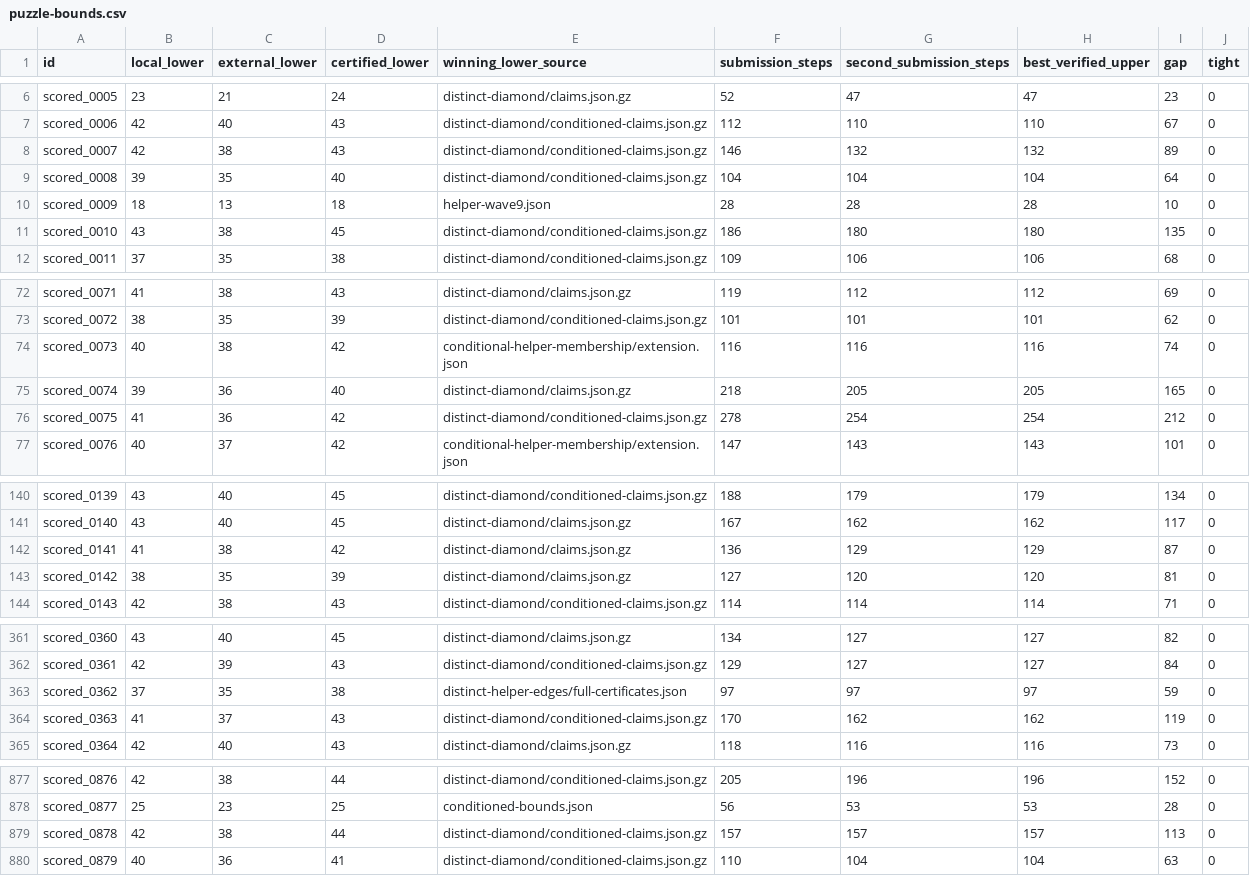
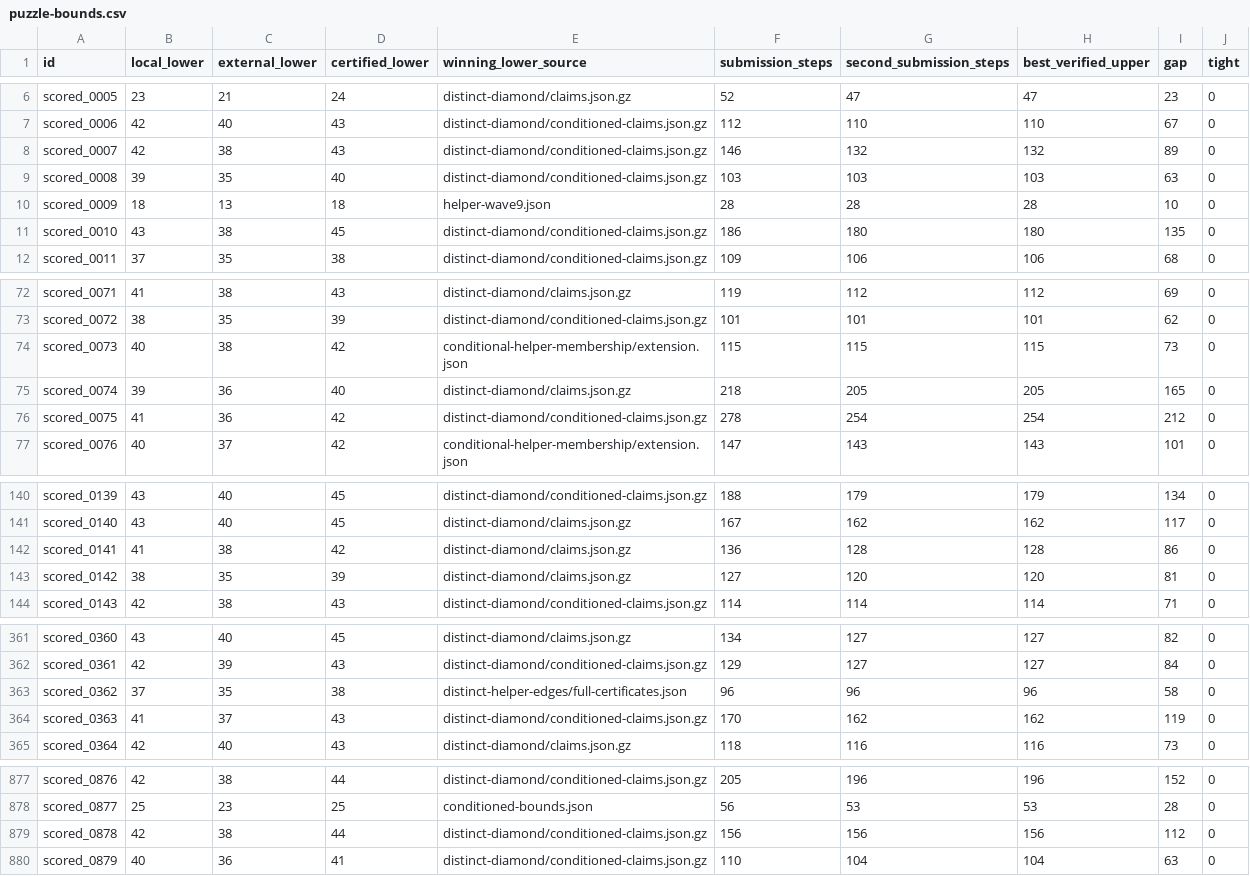
Before and after one commit to Hansen0223/Santa_2026, a CSV file: collaboration/puzzle-bounds.csv, drawn as a sheet; only a part is shown, gaps mark what is left out; the diff covers the shown part only.

```diff
--- a/collaboration/puzzle-bounds.csv
+++ b/collaboration/puzzle-bounds.csv
@@ -8,3 +8,3 @@ scored_0006,42,40,43,distinct-diamond/conditioned-claims.json.gz,112,110,110,67,
 scored_0007,42,38,43,distinct-diamond/conditioned-claims.json.gz,146,132,132,89,0
-scored_0008,39,35,40,distinct-diamond/conditioned-claims.json.gz,104,104,104,64,0
+scored_0008,39,35,40,distinct-diamond/conditioned-claims.json.gz,103,103,103,63,0
 scored_0009,18,13,18,helper-wave9.json,28,28,28,10,0
@@ -73,3 +73,3 @@ scored_0071,41,38,43,distinct-diamond/claims.json.gz,119,112,112,69,0
 scored_0072,38,35,39,distinct-diamond/conditioned-claims.json.gz,101,101,101,62,0
-scored_0073,40,38,42,conditional-helper-membership/extension.json,116,116,116,74,0
+scored_0073,40,38,42,conditional-helper-membership/extension.json,115,115,115,73,0
 scored_0074,39,36,40,distinct-diamond/claims.json.gz,218,205,205,165,0
@@ -141,3 +141,3 @@ scored_0139,43,40,45,distinct-diamond/conditioned-claims.json.gz,188,179,179,134
 scored_0140,43,40,45,distinct-diamond/claims.json.gz,167,162,162,117,0
-scored_0141,41,38,42,distinct-diamond/claims.json.gz,136,129,129,87,0
+scored_0141,41,38,42,distinct-diamond/claims.json.gz,136,128,128,86,0
 scored_0142,38,35,39,distinct-diamond/claims.json.gz,127,120,120,81,0
@@ -362,3 +362,3 @@ scored_0360,43,40,45,distinct-diamond/claims.json.gz,134,127,127,82,0
 scored_0361,42,39,43,distinct-diamond/conditioned-claims.json.gz,129,127,127,84,0
-scored_0362,37,35,38,distinct-helper-edges/full-certificates.json,97,97,97,59,0
+scored_0362,37,35,38,distinct-helper-edges/full-certificates.json,96,96,96,58,0
 scored_0363,41,37,43,distinct-diamond/conditioned-claims.json.gz,170,162,162,119,0
@@ -878,3 +878,3 @@ scored_0876,42,38,44,distinct-diamond/conditioned-claims.json.gz,205,196,196,152
 scored_0877,25,23,25,conditioned-bounds.json,56,53,53,28,0
-scored_0878,42,38,44,distinct-diamond/conditioned-claims.json.gz,157,157,157,113,0
+scored_0878,42,38,44,distinct-diamond/conditioned-claims.json.gz,156,156,156,112,0
 scored_0879,40,36,41,distinct-diamond/conditioned-claims.json.gz,110,104,104,63,0
```
Also changed, not shown: 16 edited cells elsewhere in this file, origins.csv, public-assisted/origins.csv, 17 other files.
